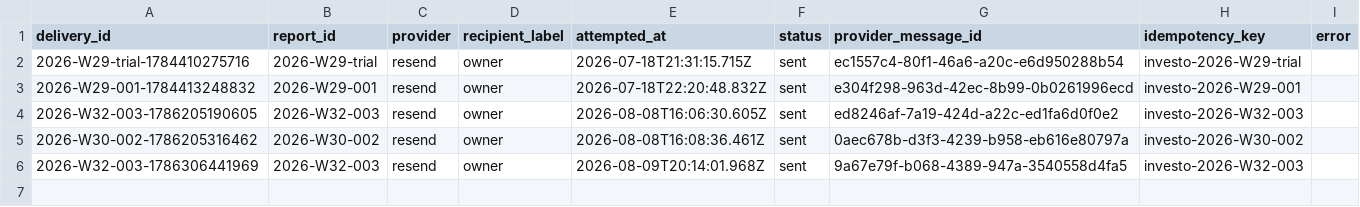
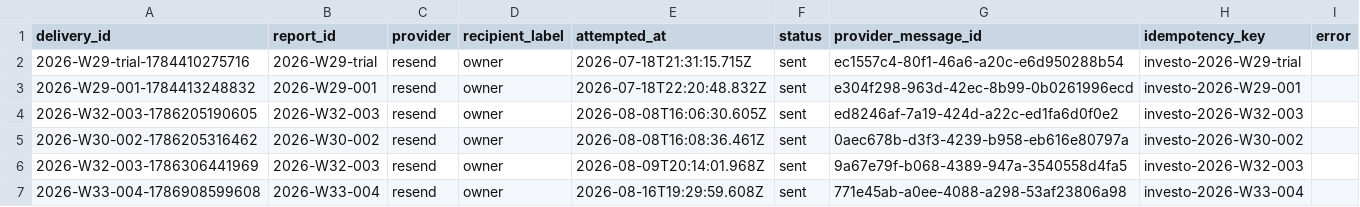
Before and after one commit to air-born-code/investo_master, a CSV file: data/delivery_log.csv, drawn as a sheet; the diff names each change by its address in the sheet, - before the commit and + after, or states it on an @@ line.

```diff
--- a/data/delivery_log.csv
+++ b/data/delivery_log.csv
+row 7: 2026-W33-004-1786908599608 | 2026-W33-004 | resend | owner | 2026-08-16T19:29:59.608Z | sent | 771e45ab-a0ee-4088-a298-53af23806a98 | investo-2026-W33-004
```
Also changed, not shown: 6 other files.
